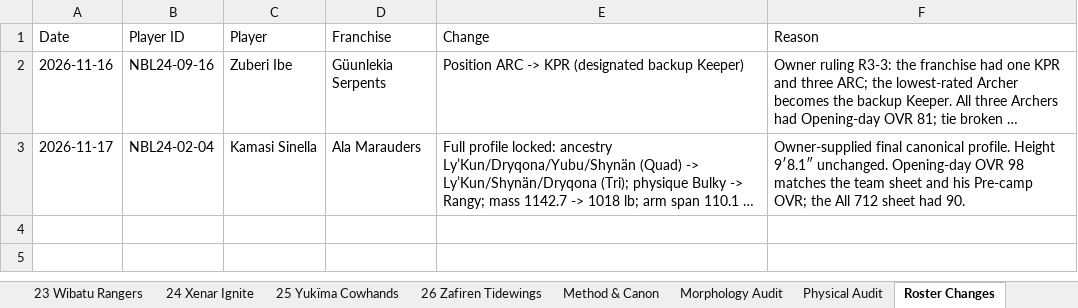
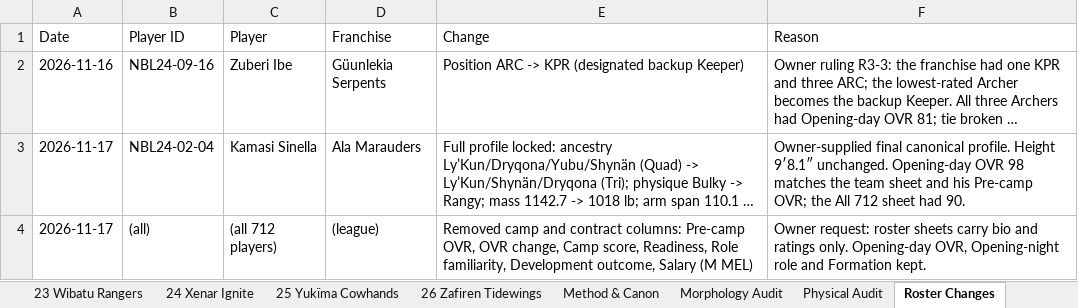
Before and after one commit to drelenj/beastball_simulator, an Excel workbook: audit/arcade/morphology/NBL_2026-27_Opening_Night_Rosters_CANON_OVR_morphology_physical.xlsx, sheet Roster Changes, drawn as a sheet; long unchanged cells end in …; values as stored, in another font and other column widths than the file's, no borders; the diff names each change by its address in the sheet, - before the commit and + after, or states it on an @@ line.

```diff
--- a/audit/arcade/morphology/NBL_2026-27_Opening_Night_Rosters_CANON_OVR_morphology_physical.xlsx (sheet Roster Changes)
+++ b/audit/arcade/morphology/NBL_2026-27_Opening_Night_Rosters_CANON_OVR_morphology_physical.xlsx (sheet Roster Changes)
+row 4: 2026-11-17 | (all) | (all 712 players) | (league) | Removed camp and contract columns: Pre-camp OVR, OVR change, Camp score, Readiness, Role familiarity, Development outcome, Salary (M MEL) | Owner request: roster sheets carry bio and ratings only. Opening-day OVR, Opening-night role and Formation kept.
```
Also changed, not shown: sheet 22 Ursiria 65ers, sheet 25 Yukïma Cowhands, sheet 08 Garvian Guardians, sheet 01 Ala Apex, sheet 18 Ndomiri Sentinels, sheet 04 Bibi Nupi Barbarians, 21 more sheets.
